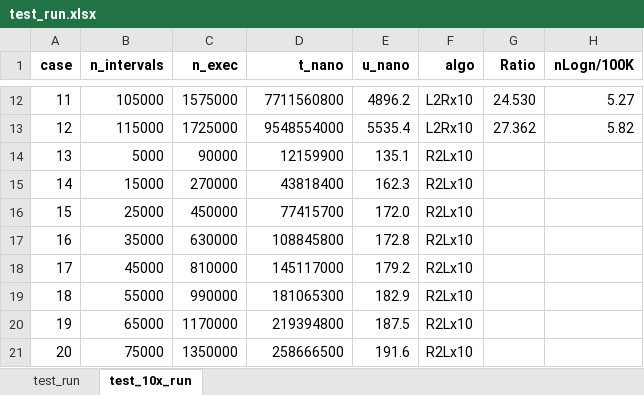
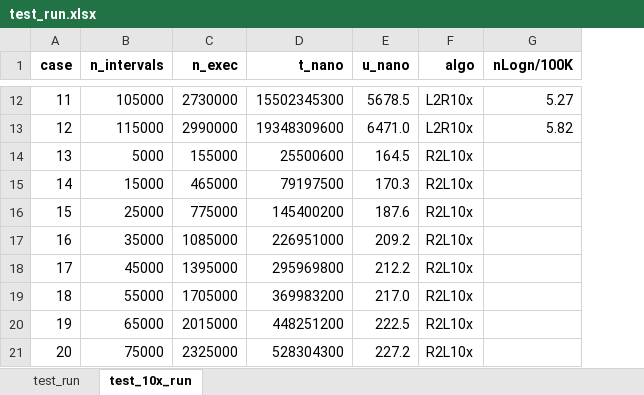
Before and after one commit to DonaldET/DemoDev, an Excel workbook: dev-topics-codingexams/dev-topics-amazon-rangeconsolidator/analytics/raw_data/test_run.xlsx, sheet test_10x_run, drawn as a sheet; only a part is shown, gaps mark what is left out; values as stored, in another font and other column widths than the file's, no borders; charts and pictures not drawn; the diff covers the shown part only; the diff names each change by its address in the sheet, - before the commit and + after, or states it on an @@ line.

Commit message:
Comlete testing run to get valid test times.

```diff
--- a/dev-topics-codingexams/dev-topics-amazon-rangeconsolidator/analytics/raw_data/test_run.xlsx (sheet test_10x_run)
+++ b/dev-topics-codingexams/dev-topics-amazon-rangeconsolidator/analytics/raw_data/test_run.xlsx (sheet test_10x_run)
-column G (Ratio), rows 12-13: 24.530 | 27.362
-C12 (n_exec): 1575000
+C12 (n_exec): 2730000
-D12 (t_nano): 7711560800
+D12 (t_nano): 15502345300
-E12 (u_nano): 4896.2
+E12 (u_nano): 5678.5
-F12:F13 (algo): L2Rx10
+F12:F13 (algo): L2R10x
-C13 (n_exec): 1725000
+C13 (n_exec): 2990000
-D13 (t_nano): 9548554000
+D13 (t_nano): 19348309600
-E13 (u_nano): 5535.4
+E13 (u_nano): 6471.0
-C14 (n_exec): 90000
+C14 (n_exec): 155000
-D14 (t_nano): 12159900
+D14 (t_nano): 25500600
-E14 (u_nano): 135.1
+E14 (u_nano): 164.5
-F14:F21 (algo): R2Lx10
+F14:F21 (algo): R2L10x
-C15 (n_exec): 270000
+C15 (n_exec): 465000
-D15 (t_nano): 43818400
+D15 (t_nano): 79197500
-E15 (u_nano): 162.3
+E15 (u_nano): 170.3
-C16 (n_exec): 450000
+C16 (n_exec): 775000
-D16 (t_nano): 77415700
+D16 (t_nano): 145400200
-E16 (u_nano): 172.0
+E16 (u_nano): 187.6
-C17 (n_exec): 630000
+C17 (n_exec): 1085000
-D17 (t_nano): 108845800
+D17 (t_nano): 226951000
-E17 (u_nano): 172.8
+E17 (u_nano): 209.2
-C18 (n_exec): 810000
+C18 (n_exec): 1395000
-D18 (t_nano): 145117000
+D18 (t_nano): 295969800
-E18 (u_nano): 179.2
+E18 (u_nano): 212.2
-C19 (n_exec): 990000
+C19 (n_exec): 1705000
-D19 (t_nano): 181065300
+D19 (t_nano): 369983200
-E19 (u_nano): 182.9
+E19 (u_nano): 217.0
-C20 (n_exec): 1170000
+C20 (n_exec): 2015000
-D20 (t_nano): 219394800
+D20 (t_nano): 448251200
-E20 (u_nano): 187.5
+E20 (u_nano): 222.5
-C21 (n_exec): 1350000
+C21 (n_exec): 2325000
-D21 (t_nano): 258666500
+D21 (t_nano): 528304300
-E21 (u_nano): 191.6
+E21 (u_nano): 227.2
```
Also changed, not shown: 56 edited cells elsewhere in this sheet, sheet test_run, charts or pictures, 2 other files.
